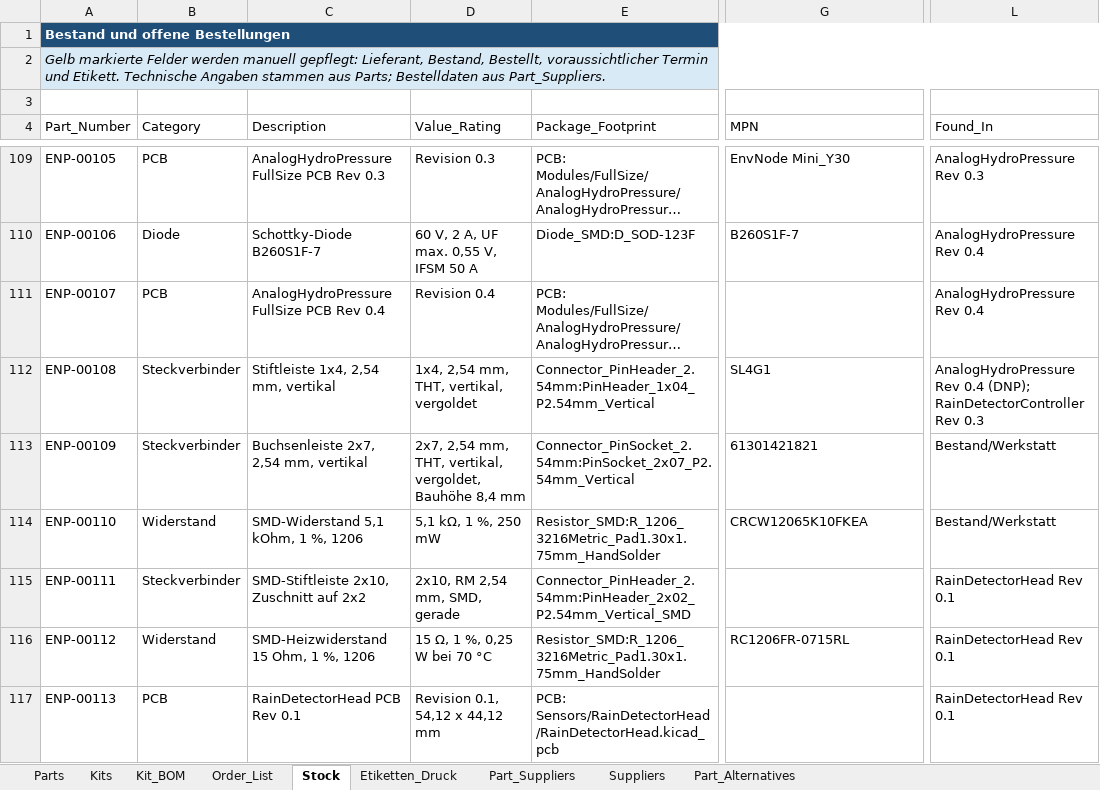
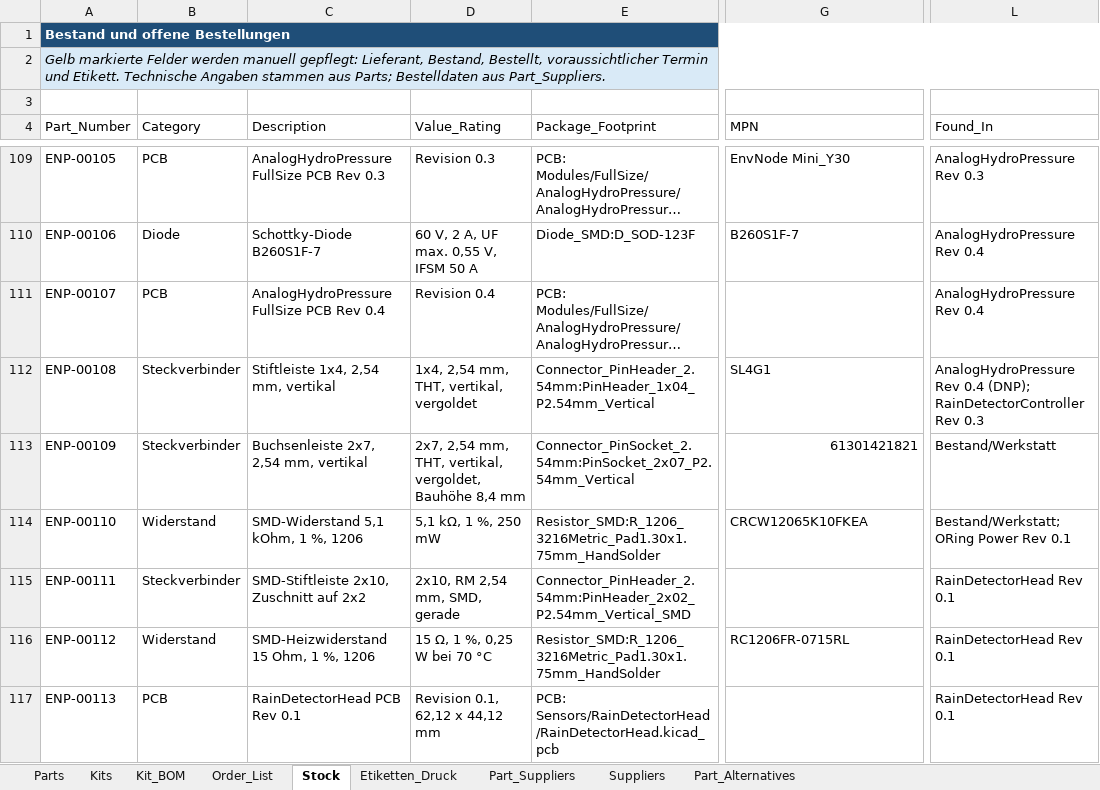
Before and after one commit to magicamun/EnvNode, an Excel workbook: hardware/EnvNode_Parts.xlsx, sheet Stock, drawn as a sheet; only a part is shown, gaps mark what is left out; long unchanged cells end in …; values as stored, in another font and other column widths than the file's, no borders; table styles not drawn; the diff covers the shown part only; the diff names each change by its address in the sheet, - before the commit and + after, or states it on an @@ line.

Commit message:
feat(hardware): add castellated ORing power module

```diff
--- a/hardware/EnvNode_Parts.xlsx (sheet Stock)
+++ b/hardware/EnvNode_Parts.xlsx (sheet Stock)
-G113 alignment: left
+G113 alignment: right
-L114 (Found_In): Bestand/Werkstatt
+L114 (Found_In): Bestand/Werkstatt; ORing Power Rev 0.1
-D117 (Value_Rating): Revision 0.1, 54,12 x 44,12 mm
+D117 (Value_Rating): Revision 0.1, 62,12 x 44,12 mm
```
Also changed, not shown: 2 added rows, 8 edited cells and cell formats elsewhere in this sheet, sheet Parts, sheet Kit_BOM, sheet Part_Suppliers, sheet Kits, hidden cells, 11 other files.
